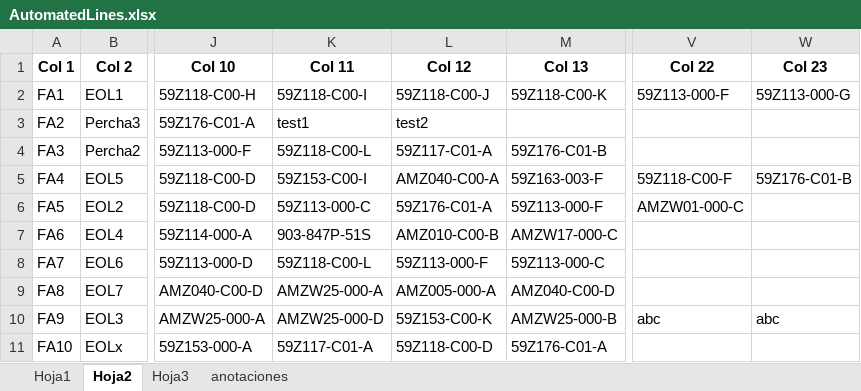
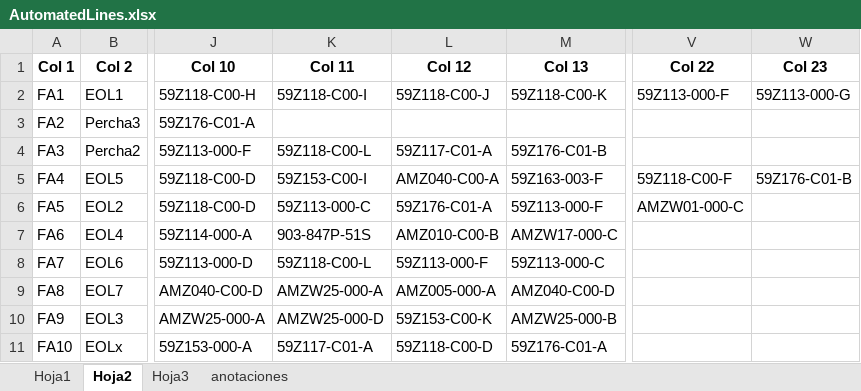
Before and after one commit to moisesrmz/WebAppLineFinder, an Excel workbook: backend/data/AutomatedLines.xlsx, sheet Hoja2, drawn as a sheet; only a part is shown, gaps mark what is left out; values as stored, in another font and other column widths than the file's, no borders; table styles not drawn; the diff names each change by its address in the sheet, - before the commit and + after, or states it on an @@ line.

```diff
--- a/backend/data/AutomatedLines.xlsx (sheet Hoja2)
+++ b/backend/data/AutomatedLines.xlsx (sheet Hoja2)
-K3 (Col 11): test1
+K3 (Col 11): (empty)
-L3 (Col 12): test2
+L3 (Col 12): (empty)
-V10 (Col 22): abc
+V10 (Col 22): (empty)
-W10 (Col 23): abc
+W10 (Col 23): (empty)
```
Also changed, not shown: 1 other file.
